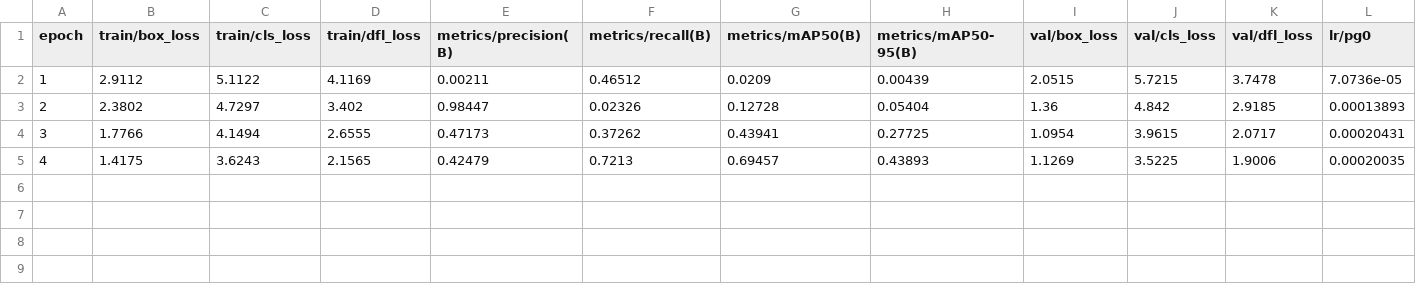
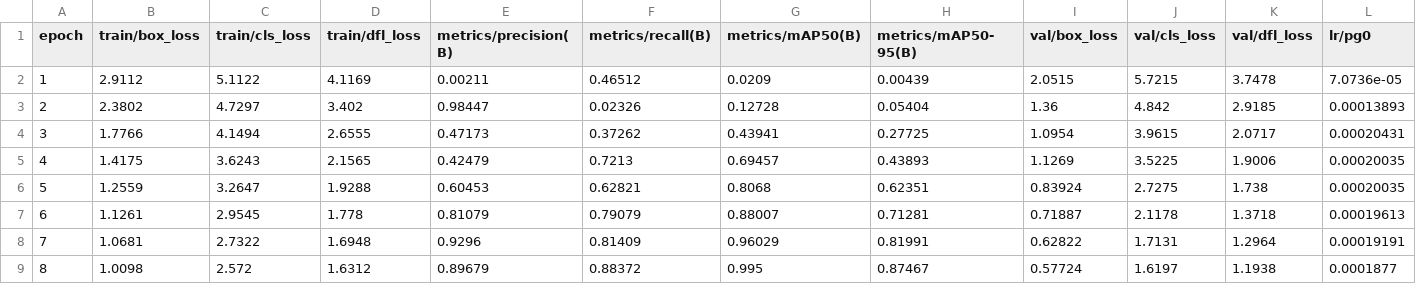
Before and after one commit to Manoj-548/yolo-training-project, a CSV file: runs/train/results.csv, drawn as a sheet; only a part is shown; rows hold the shown columns only; the diff names each change by its address in the sheet, - before the commit and + after, or states it on an @@ line.

Commit message:
Initial commit with YOLO training setup

```diff
--- a/runs/train/results.csv
+++ b/runs/train/results.csv
+row 6: 5 | 1.2559 | 3.2647 | 1.9288 | 0.60453 | 0.62821 | 0.8068 | 0.62351 | 0.83924 | 2.7275 | 1.738 | 0.00020035
+row 7: 6 | 1.1261 | 2.9545 | 1.778 | 0.81079 | 0.79079 | 0.88007 | 0.71281 | 0.71887 | 2.1178 | 1.3718 | 0.00019613
+row 8: 7 | 1.0681 | 2.7322 | 1.6948 | 0.9296 | 0.81409 | 0.96029 | 0.81991 | 0.62822 | 1.7131 | 1.2964 | 0.00019191
+row 9: 8 | 1.0098 | 2.572 | 1.6312 | 0.89679 | 0.88372 | 0.995 | 0.87467 | 0.57724 | 1.6197 | 1.1938 | 0.0001877
```
Also changed, not shown: 20 other files.
